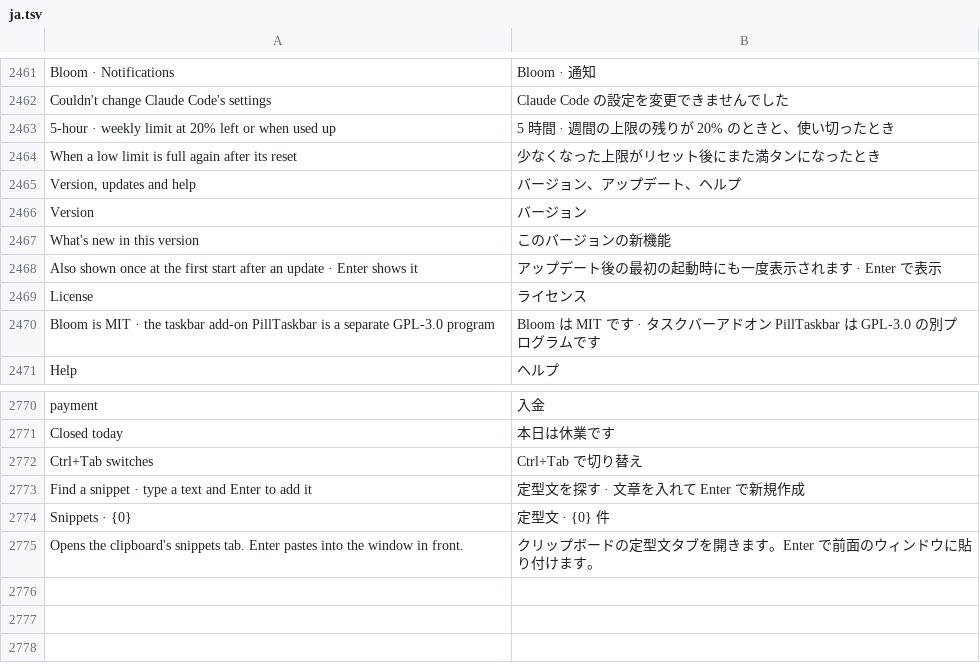
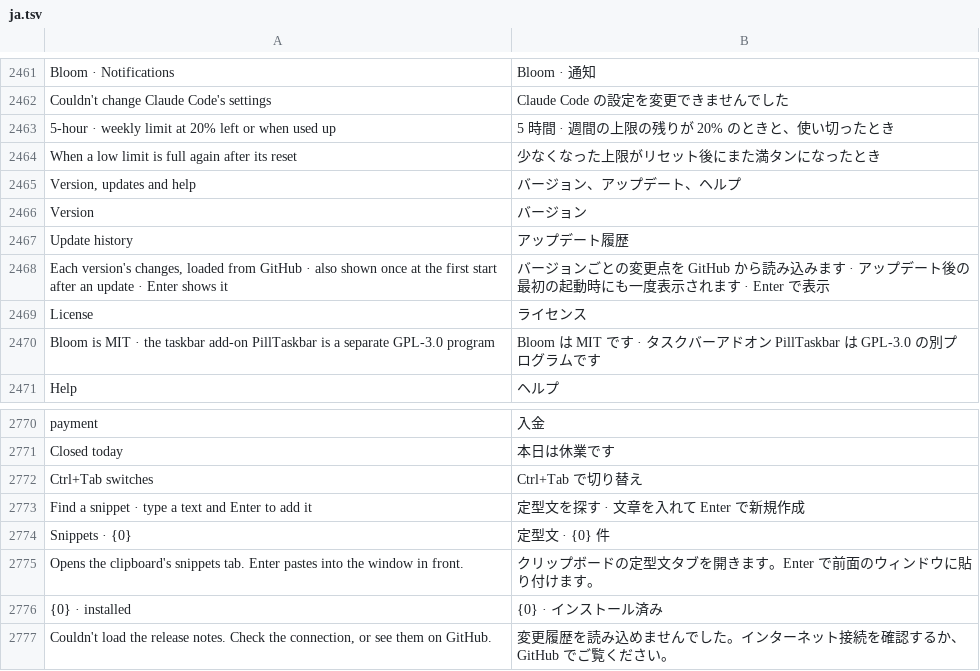
Before and after one commit to hyeon1035298/Bloom, a TSV file: src/Bloom/Assets/Lang/ja.tsv, drawn as a sheet; only a part is shown, gaps mark what is left out; removed rows and columns are numbered as before the commit, all else as after; the diff names each change by its address in the sheet, - before the commit and + after, or states it on an @@ line.

```diff
--- a/src/Bloom/Assets/Lang/ja.tsv
+++ b/src/Bloom/Assets/Lang/ja.tsv
-row 2467: What's new in this version | このバージョンの新機能
-row 2468: Also shown once at the first start after an update · Enter shows it | アップデート後の最初の起動時にも一度表示されます · Enter で表示
+row 2467: Update history | アップデート履歴
+row 2468: Each version's changes, loaded from GitHub · also shown once at the first start after an update · Enter shows it | バージョンごとの変更点を GitHub から読み込みます · アップデート後の最初の起動時にも一度表示されます · Enter で表示
+row 2776: {0} · installed | {0} · インストール済み
+row 2777: Couldn't load the release notes. Check the connection, or see them on GitHub. | 変更履歴を読み込めませんでした。インターネット接続を確認するか、GitHub でご覧ください。
```
Also changed, not shown: src/Bloom/Assets/Lang/zh.tsv, 14 other files.
